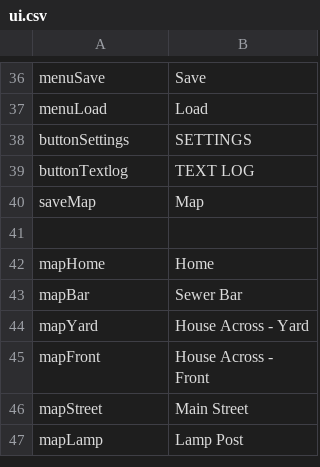
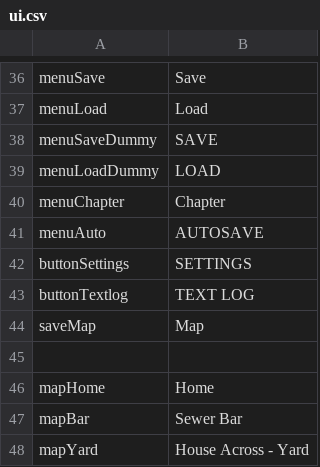
Before and after one commit to kazak29/Spooktober_2026_GameJam, a CSV file: datafiles/ui.csv, drawn as a sheet; only a part is shown, gaps mark what is left out; the shorter side is filled out with more unchanged rows.

```diff
--- a/datafiles/ui.csv
+++ b/datafiles/ui.csv
@@ -37,2 +37,6 @@ menuSave,Save
 menuLoad,Load
+menuSaveDummy,SAVE
+menuLoadDummy,LOAD
+menuChapter,Chapter
+menuAuto,AUTOSAVE
 buttonSettings,SETTINGS
```
Also changed, not shown: 11 other files.
